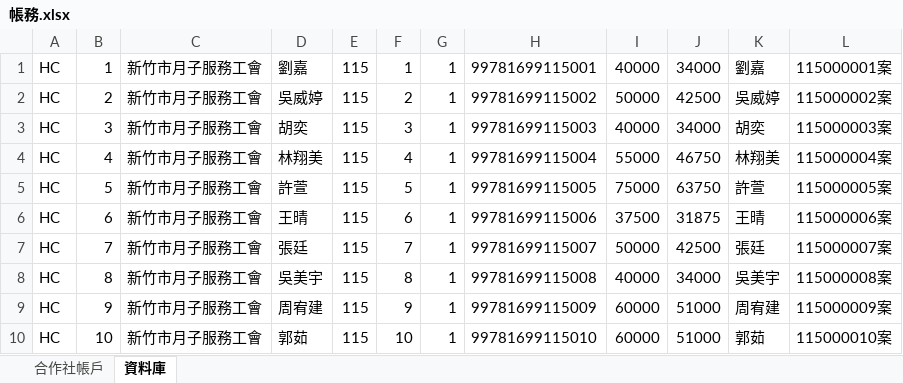
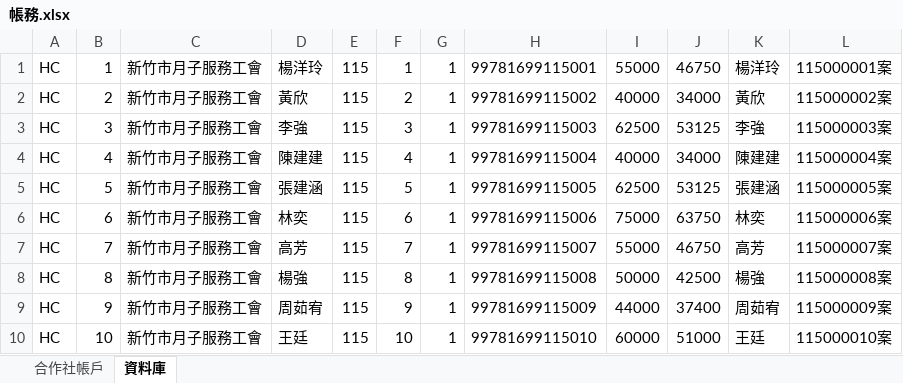
Before and after one commit to chrishzc/Labor_union, an Excel workbook: document/資料庫、資料處理/帳務.xlsx, sheet 資料庫, drawn as a sheet; values as stored, in another font and other column widths than the file's, no borders; the diff names each change by its address in the sheet, - before the commit and + after, or states it on an @@ line.

```diff
--- a/document/資料庫、資料處理/帳務.xlsx (sheet 資料庫)
+++ b/document/資料庫、資料處理/帳務.xlsx (sheet 資料庫)
-D1: 劉嘉
+D1: 楊洋玲
-I1: 40000
+I1: 55000
-J1: 34000
+J1: 46750
-K1: 劉嘉
+K1: 楊洋玲
-D2: 吳威婷
+D2: 黃欣
-I2: 50000
+I2: 40000
-J2: 42500
+J2: 34000
-K2: 吳威婷
+K2: 黃欣
-D3: 胡奕
+D3: 李強
-I3: 40000
+I3: 62500
-J3: 34000
+J3: 53125
-K3: 胡奕
+K3: 李強
-D4: 林翔美
+D4: 陳建建
-I4: 55000
+I4: 40000
-J4: 46750
+J4: 34000
-K4: 林翔美
+K4: 陳建建
-D5: 許萱
+D5: 張建涵
-I5: 75000
+I5: 62500
-J5: 63750
+J5: 53125
-K5: 許萱
+K5: 張建涵
-D6: 王晴
+D6: 林奕
-I6: 37500
+I6: 75000
-J6: 31875
+J6: 63750
-K6: 王晴
+K6: 林奕
-D7: 張廷
+D7: 高芳
-I7: 50000
+I7: 55000
-J7: 42500
+J7: 46750
-K7: 張廷
+K7: 高芳
-D8: 吳美宇
+D8: 楊強
-I8: 40000
+I8: 50000
-J8: 34000
+J8: 42500
-K8: 吳美宇
+K8: 楊強
-D9: 周宥建
+D9: 周茹宥
-I9: 60000
+I9: 44000
-J9: 51000
+J9: 37400
-K9: 周宥建
+K9: 周茹宥
-D10: 郭茹
+D10: 王廷
-K10: 郭茹
+K10: 王廷
```
Also changed, not shown: sheet 合作社帳戶, document/資料庫、資料處理/假資料_範例.xlsx, 7 other files.
